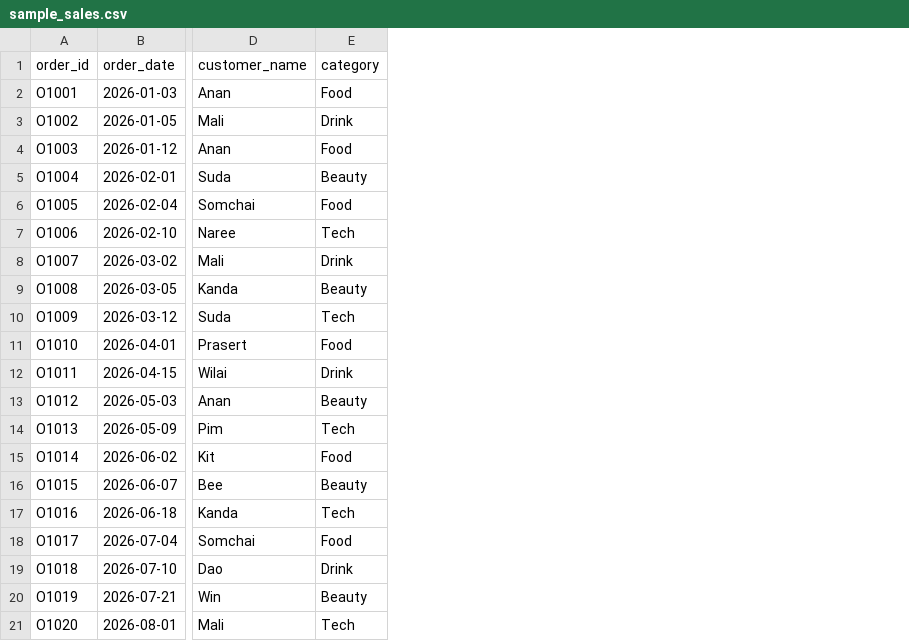
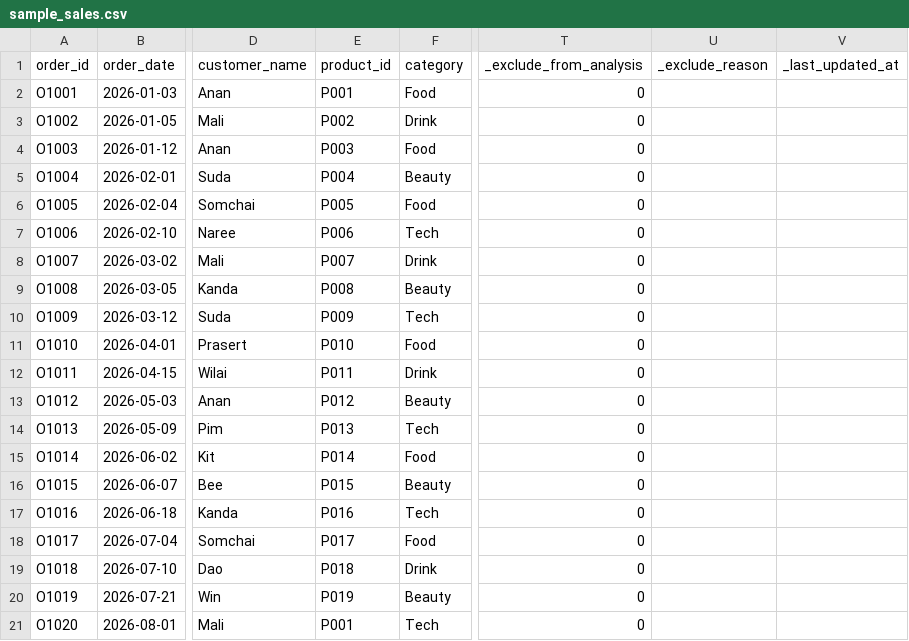
Before and after one commit to 20pattaratron-creator/Test-SQL, a CSV file: sample_sales.csv, drawn as a sheet; only a part is shown, gaps mark what is left out; the diff names each change by its address in the sheet, - before the commit and + after, or states it on an @@ line.

```diff
--- a/sample_sales.csv
+++ b/sample_sales.csv
+column E (product_id), rows 2-21: P001 | P002 | P003 | P004 | P005 | P006 | P007 | P008 | P009 | P010 | P011 | P012 | P013 | P014 | P015 | P016 | P017 | P018 | P019 | P001
+column T (_exclude_from_analysis), rows 2-21: all 0
+column U (_exclude_reason), empty
+column V (_last_updated_at), empty
```
Also changed, not shown: 26 other files.
